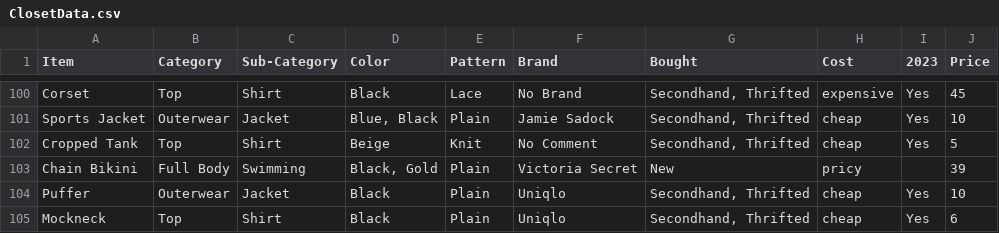
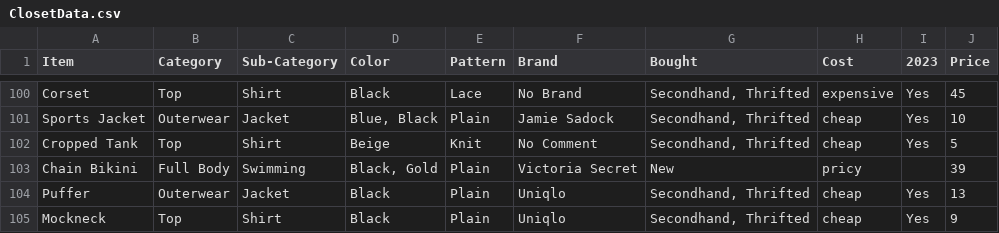
Before and after one commit to jasmineortega/SheWoreWhat, a CSV file: data/ClosetData.csv, drawn as a sheet; only a part is shown, gaps mark what is left out.

Commit message:
data: new items

```diff
--- a/data/ClosetData.csv
+++ b/data/ClosetData.csv
@@ -103,3 +103,3 @@ Cropped Tank,Top,Shirt,Beige,Knit,No Comment,"Secondhand, Thrifted",cheap,Yes,5
 Chain Bikini,Full Body,Swimming,"Black, Gold",Plain,Victoria Secret,New,pricy,,39
-Puffer,Outerwear,Jacket,Black,Plain,Uniqlo,"Secondhand, Thrifted",cheap,Yes,10
-Mockneck,Top,Shirt,Black,Plain,Uniqlo,"Secondhand, Thrifted",cheap,Yes,6
+Puffer,Outerwear,Jacket,Black,Plain,Uniqlo,"Secondhand, Thrifted",cheap,Yes,13
+Mockneck,Top,Shirt,Black,Plain,Uniqlo,"Secondhand, Thrifted",cheap,Yes,9
```
